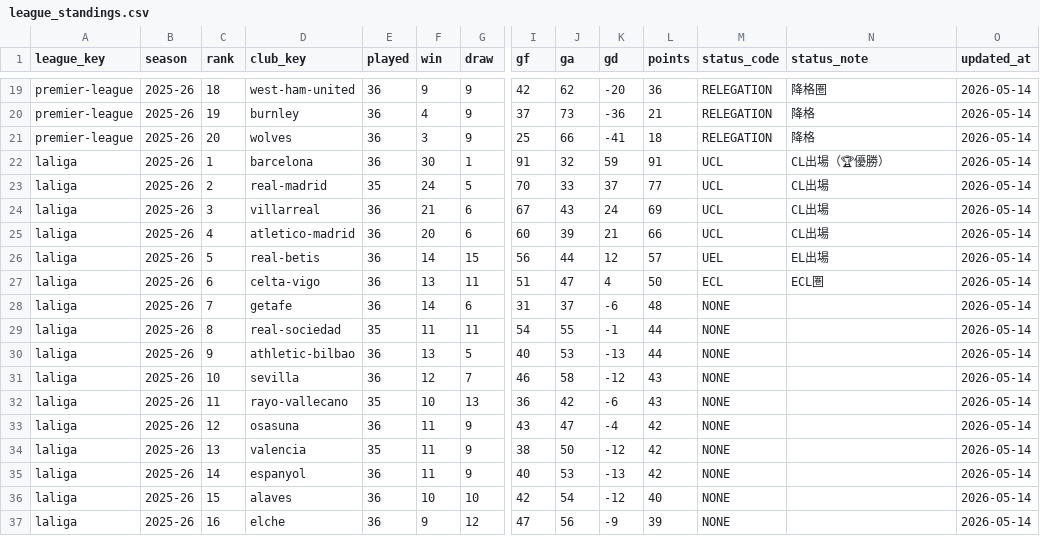
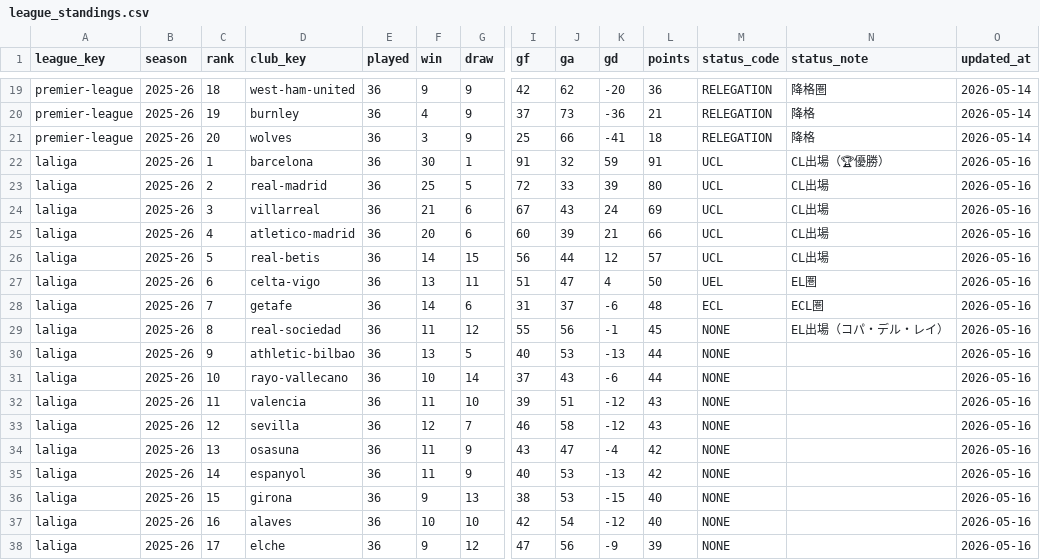
Before and after one commit to football-archive/start, a CSV file: src/data/league_standings.csv, drawn as a sheet; only a part is shown, gaps mark what is left out; removed rows and columns are numbered as before the commit, all else as after; rows hold the shown columns only; the diff covers the shown part only; the diff names each change by its address in the sheet, - before the commit and + after, or states it on an @@ line.

```diff
--- a/src/data/league_standings.csv
+++ b/src/data/league_standings.csv
-O22:O30 (updated_at): 2026-05-14
+O22:O30 (updated_at): 2026-05-16
-E23 (played): 35
+E23 (played): 36
-F23 (win): 24
+F23 (win): 25
-I23 (gf): 70
+I23 (gf): 72
-K23 (gd): 37
+K23 (gd): 39
-L23 (points): 77
+L23 (points): 80
-M26 (status_code): UEL
+M26 (status_code): UCL
-N26 (status_note): EL出場
+N26 (status_note): CL出場
-M27 (status_code): ECL
+M27 (status_code): UEL
-N27 (status_note): ECL圏
+N27 (status_note): EL圏
-M28 (status_code): NONE
+M28 (status_code): ECL
-N28 (status_note): (empty)
+N28 (status_note): ECL圏
-E29 (played): 35
+E29 (played): 36
-G29 (draw): 11
+G29 (draw): 12
-I29 (gf): 54
+I29 (gf): 55
-J29 (ga): 55
+J29 (ga): 56
-L29 (points): 44
+L29 (points): 45
-N29 (status_note): (empty)
+N29 (status_note): EL出場（コパ・デル・レイ）
+row 31: laliga | 2025-26 | 10 | rayo-vallecano | 36 | 10 | 14 | 37 | 43 | -6 | 44 | NONE |  | 2026-05-16
+row 32: laliga | 2025-26 | 11 | valencia | 36 | 11 | 10 | 39 | 51 | -12 | 43 | NONE |  | 2026-05-16
-C33 (rank): 10
+C33 (rank): 12
-O33 (updated_at): 2026-05-14
+O33 (updated_at): 2026-05-16
-row 32: laliga | 2025-26 | 11 | rayo-vallecano | 35 | 10 | 13 | 36 | 42 | -6 | 43 | NONE |  | 2026-05-14
-C34 (rank): 12
+C34 (rank): 13
-O34 (updated_at): 2026-05-14
+O34 (updated_at): 2026-05-16
-row 34: laliga | 2025-26 | 13 | valencia | 35 | 11 | 9 | 38 | 50 | -12 | 42 | NONE |  | 2026-05-14
-O35 (updated_at): 2026-05-14
+O35 (updated_at): 2026-05-16
+row 36: laliga | 2025-26 | 15 | girona | 36 | 9 | 13 | 38 | 53 | -15 | 40 | NONE |  | 2026-05-16
-C37 (rank): 15
+C37 (rank): 16
-O37:O38 (updated_at): 2026-05-14
+O37:O38 (updated_at): 2026-05-16
-C38 (rank): 16
+C38 (rank): 17
```
Also changed, not shown: 1 removed row and 12 edited cells elsewhere in this file, src/data/updates.csv, 4 other files.
